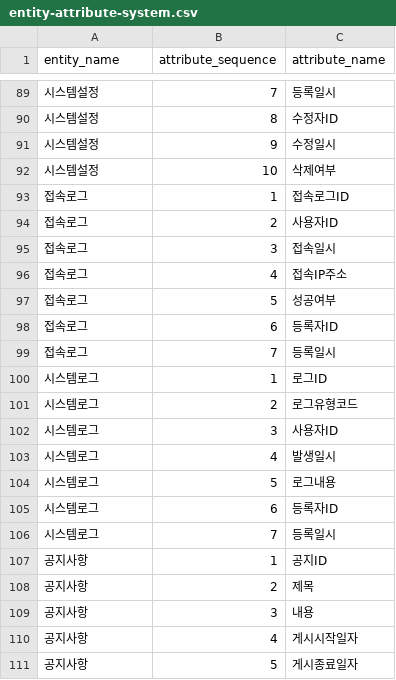
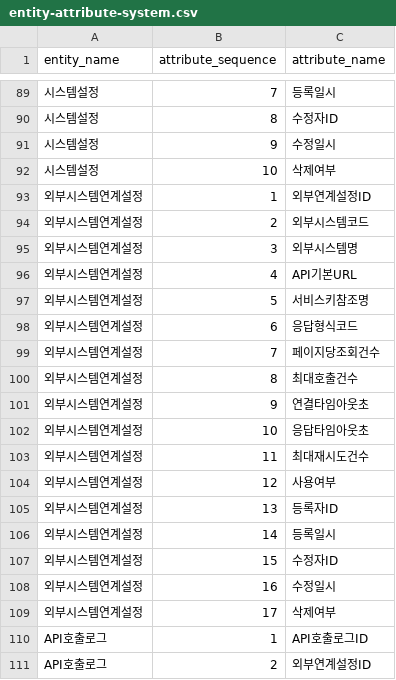
Before and after one commit to MrKkondae/business-management-system, a CSV file: docs/02.architecture/02.data-architecture/02.logical-model/attributes/entity-attribute-system.csv, drawn as a sheet; only a part is shown, gaps mark what is left out; the shorter side is filled out with more unchanged rows; the diff covers the shown part only.

```diff
--- a/docs/02.architecture/02.data-architecture/02.logical-model/attributes/entity-attribute-system.csv
+++ b/docs/02.architecture/02.data-architecture/02.logical-model/attributes/entity-attribute-system.csv
@@ -92 +92,20 @@
 시스템설정,10,삭제여부
+외부시스템연계설정,1,외부연계설정ID
+외부시스템연계설정,2,외부시스템코드
+외부시스템연계설정,3,외부시스템명
+외부시스템연계설정,4,API기본URL
+외부시스템연계설정,5,서비스키참조명
+외부시스템연계설정,6,응답형식코드
+외부시스템연계설정,7,페이지당조회건수
+외부시스템연계설정,8,최대호출건수
+외부시스템연계설정,9,연결타임아웃초
+외부시스템연계설정,10,응답타임아웃초
+외부시스템연계설정,11,최대재시도건수
+외부시스템연계설정,12,사용여부
+외부시스템연계설정,13,등록자ID
+외부시스템연계설정,14,등록일시
+외부시스템연계설정,15,수정자ID
+외부시스템연계설정,16,수정일시
+외부시스템연계설정,17,삭제여부
+API호출로그,1,API호출로그ID
+API호출로그,2,외부연계설정ID
```
Also changed, not shown: 13 added rows elsewhere in this file, docs/02.architecture/02.data-architecture/01.standard/standard-words.csv, docs/02.architecture/02.data-architecture/02.logical-model/attributes/entity-attribute-sales.csv, 12 other files.
